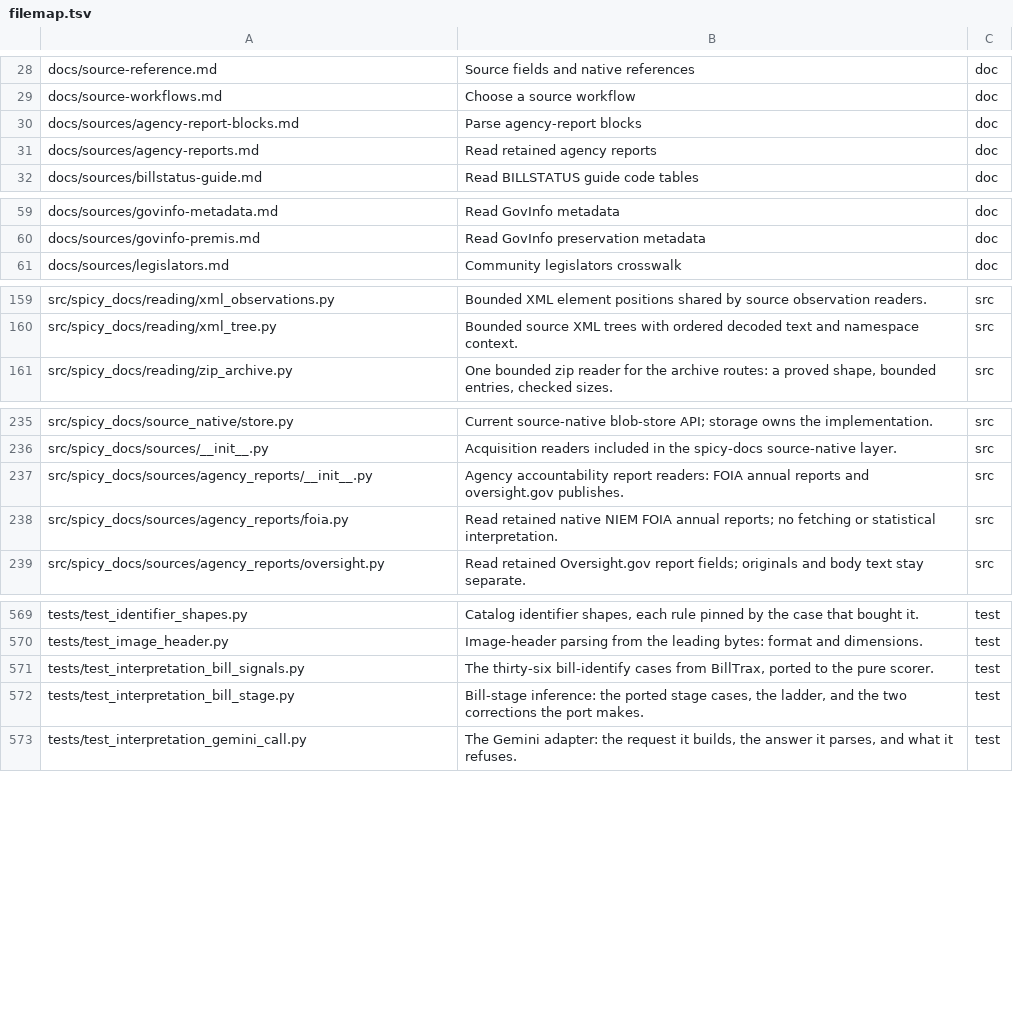
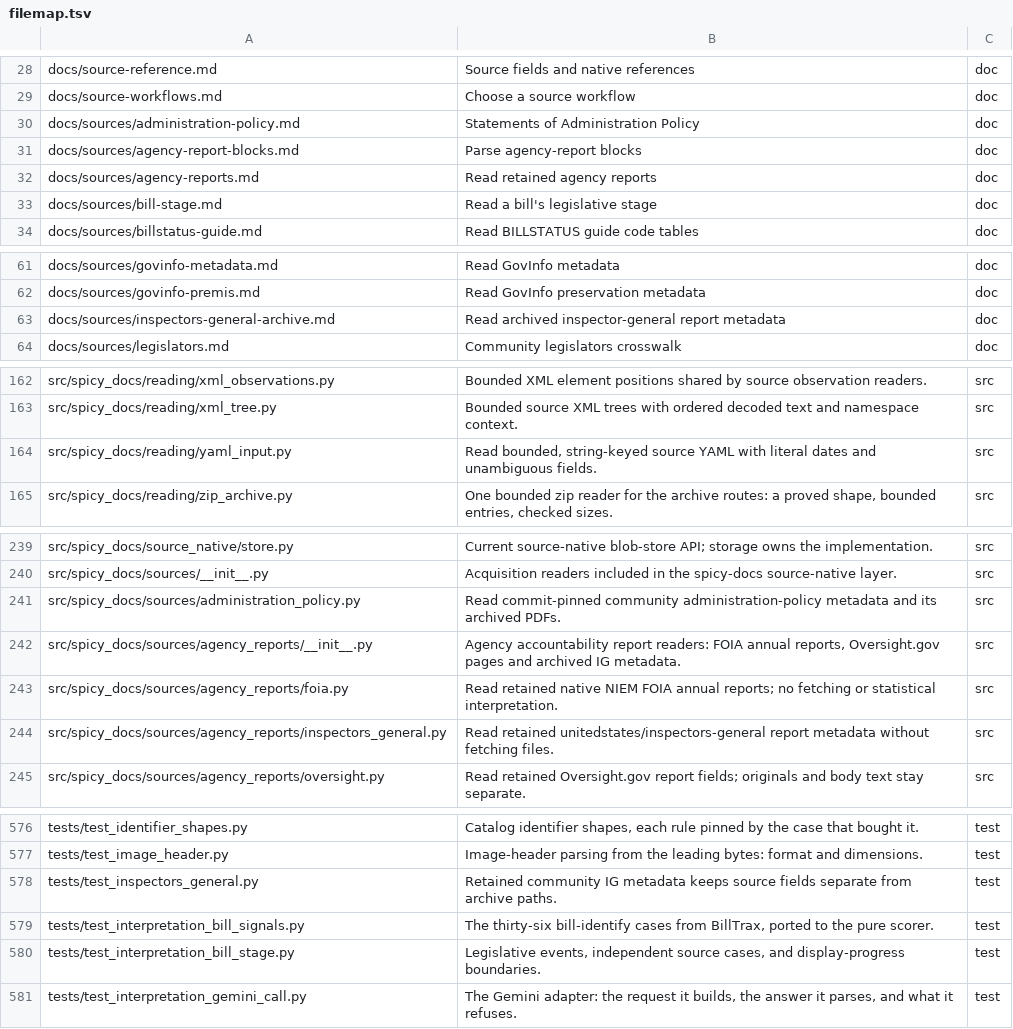
Before and after one commit to civictechdc/spicy-docs, a TSV file: filemap.tsv, drawn as a sheet; only a part is shown, gaps mark what is left out; the diff covers the shown part only.

```diff
--- a/filemap.tsv
+++ b/filemap.tsv
@@ -29,4 +29,6 @@ docs/source-reference.md	Source fields and native references	doc
 docs/source-workflows.md	Choose a source workflow	doc
+docs/sources/administration-policy.md	Statements of Administration Policy	doc
 docs/sources/agency-report-blocks.md	Parse agency-report blocks	doc
 docs/sources/agency-reports.md	Read retained agency reports	doc
+docs/sources/bill-stage.md	Read a bill's legislative stage	doc
 docs/sources/billstatus-guide.md	Read BILLSTATUS guide code tables	doc
@@ -60,2 +62,3 @@ docs/sources/govinfo-metadata.md	Read GovInfo metadata	doc
 docs/sources/govinfo-premis.md	Read GovInfo preservation metadata	doc
+docs/sources/inspectors-general-archive.md	Read archived inspector-general report metadata	doc
 docs/sources/legislators.md	Community legislators crosswalk	doc
@@ -160,2 +163,3 @@ src/spicy_docs/reading/xml_observations.py	Bounded XML element positions shared
 src/spicy_docs/reading/xml_tree.py	Bounded source XML trees with ordered decoded text and namespace context.	src
+src/spicy_docs/reading/yaml_input.py	Read bounded, string-keyed source YAML with literal dates and unambiguous fields.	src
 src/spicy_docs/reading/zip_archive.py	One bounded zip reader for the archive routes: a proved shape, bounded entries, checked sizes.	src
@@ -236,4 +240,6 @@ src/spicy_docs/source_native/store.py	Current source-native blob-store API; stor
 src/spicy_docs/sources/__init__.py	Acquisition readers included in the spicy-docs source-native layer.	src
-src/spicy_docs/sources/agency_reports/__init__.py	Agency accountability report readers: FOIA annual reports and oversight.gov publishes.	src
+src/spicy_docs/sources/administration_policy.py	Read commit-pinned community administration-policy metadata and its archived PDFs.	src
+src/spicy_docs/sources/agency_reports/__init__.py	Agency accountability report readers: FOIA annual reports, Oversight.gov pages and archived IG metadata.	src
 src/spicy_docs/sources/agency_reports/foia.py	Read retained native NIEM FOIA annual reports; no fetching or statistical interpretation.	src
+src/spicy_docs/sources/agency_reports/inspectors_general.py	Read retained unitedstates/inspectors-general report metadata without fetching files.	src
 src/spicy_docs/sources/agency_reports/oversight.py	Read retained Oversight.gov report fields; originals and body text stay separate.	src
@@ -570,4 +577,5 @@ tests/test_identifier_shapes.py	Catalog identifier shapes, each rule pinned by t
 tests/test_image_header.py	Image-header parsing from the leading bytes: format and dimensions.	test
+tests/test_inspectors_general.py	Retained community IG metadata keeps source fields separate from archive paths.	test
 tests/test_interpretation_bill_signals.py	The thirty-six bill-identify cases from BillTrax, ported to the pure scorer.	test
-tests/test_interpretation_bill_stage.py	Bill-stage inference: the ported stage cases, the ladder, and the two corrections the port makes.	test
+tests/test_interpretation_bill_stage.py	Legislative events, independent source cases, and display-progress boundaries.	test
 tests/test_interpretation_gemini_call.py	The Gemini adapter: the request it builds, the answer it parses, and what it refuses.	test
```
Also changed, not shown: 3 added rows and 1 edited cell elsewhere in this file.
